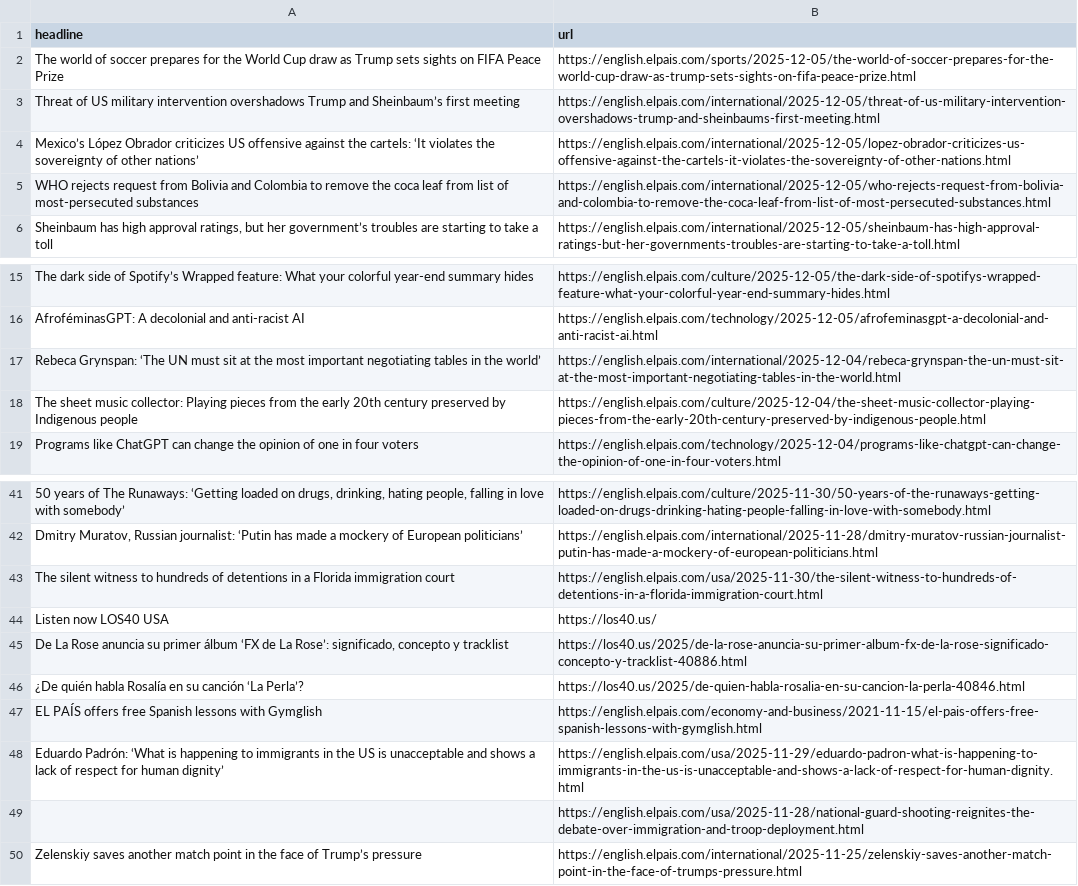
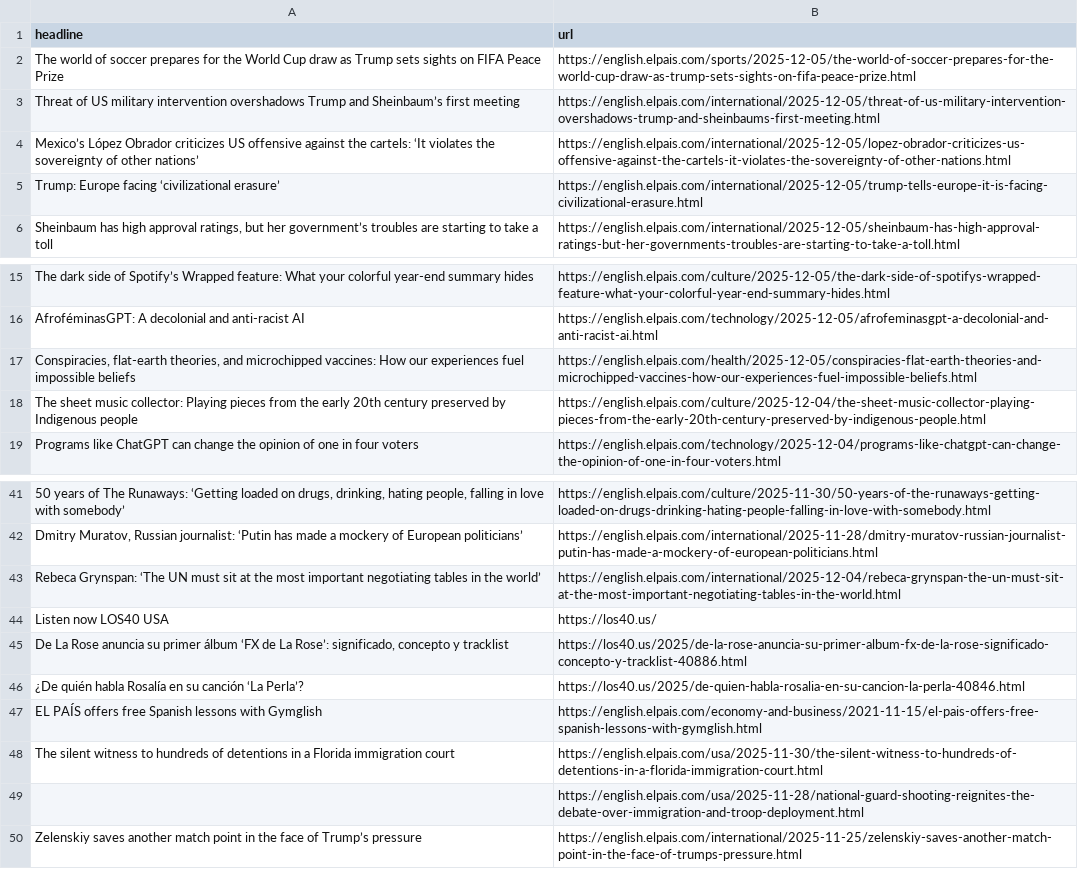
Before and after one commit to jsoma/el-pais-autoscraper, a CSV file: headlines.csv, drawn as a sheet; only a part is shown, gaps mark what is left out; removed rows and columns are numbered as before the commit, all else as after; the diff names each change by its address in the sheet, - before the commit and + after, or states it on an @@ line.

```diff
--- a/headlines.csv
+++ b/headlines.csv
-row 5: WHO rejects request from Bolivia and Colombia to remove the coca leaf from list of most-persecuted substances | https://english.elpais.com/international/2025-12-05/who-rejects-request-from-bolivia-and-colombia-to-remove-the-coca-leaf-from-list-of-most-persecuted-substances.html
+row 5: Trump: Europe facing ‘civilizational erasure’ | https://english.elpais.com/international/2025-12-05/trump-tells-europe-it-is-facing-civilizational-erasure.html
+row 17: Conspiracies, flat-earth theories, and microchipped vaccines: How our experiences fuel impossible beliefs | https://english.elpais.com/health/2025-12-05/conspiracies-flat-earth-theories-and-microchipped-vaccines-how-our-experiences-fuel-impossible-beliefs.html
@@ row 17 moved to row 43: Rebeca Grynspan: ‘The UN must sit at the… @@
-row 48: Eduardo Padrón: ‘What is happening to immigrants in the US is unacceptable and shows a lack of respect for human dignity’ | https://english.elpais.com/usa/2025-11-29/eduardo-padron-what-is-happening-to-immigrants-in-the-us-is-unacceptable-and-shows-a-lack-of-respect-for-human-dignity.html
@@ row 43 moved to row 48: The silent witness to hundreds of detent… @@
```
